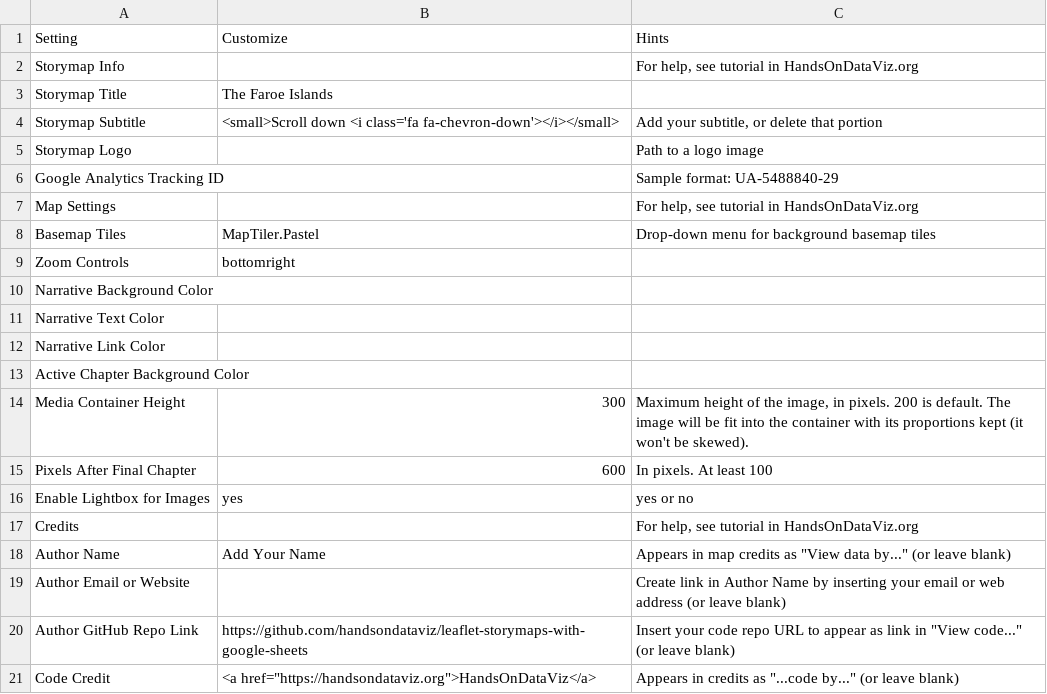
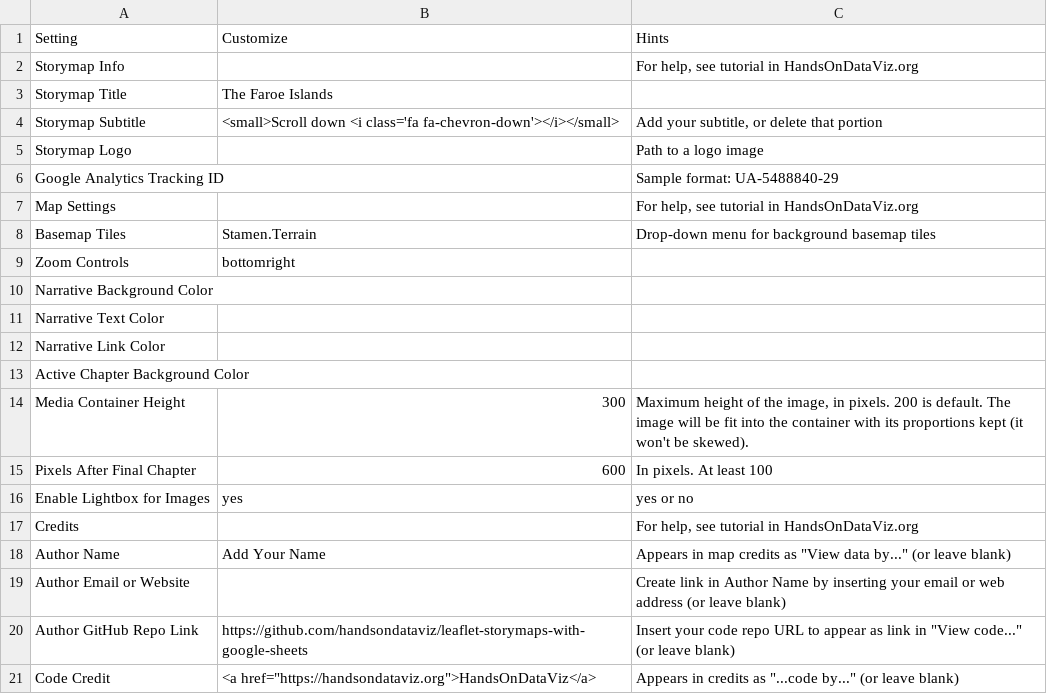
Before and after one commit to Dalbinator/Dalbinator.github.io, a CSV file: csv/Options.csv, drawn as a sheet.

Commit message:
Update Options.csv

```diff
--- a/csv/Options.csv
+++ b/csv/Options.csv
@@ -7,3 +7,3 @@ Google Analytics Tracking ID,,Sample format: UA-5488840-29
 Map Settings,,"For help, see tutorial in HandsOnDataViz.org"
-Basemap Tiles,MapTiler.Pastel,Drop-down menu for background basemap tiles
+Basemap Tiles,Stamen.Terrain,Drop-down menu for background basemap tiles
 Zoom Controls,bottomright,
```
